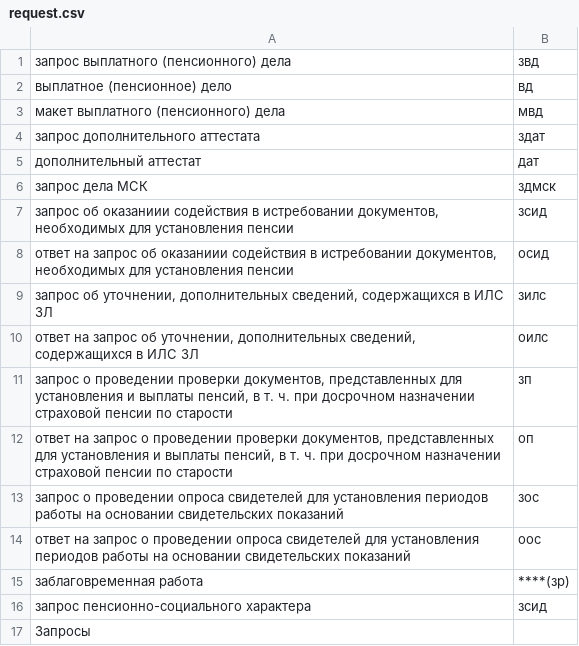
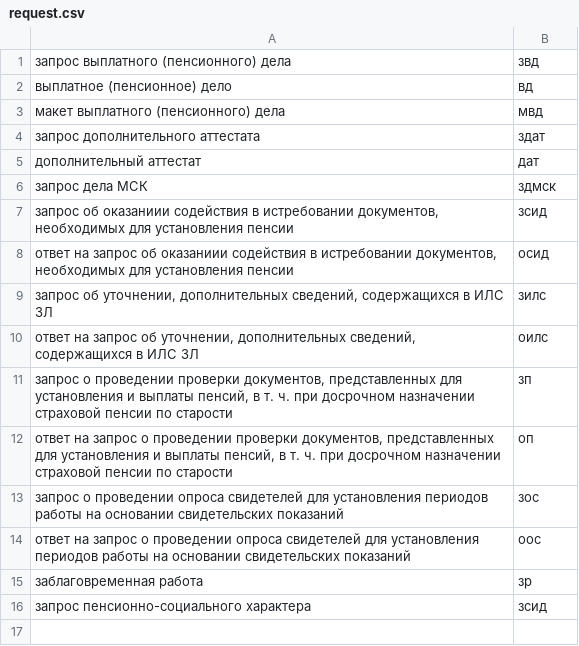
Before and after one commit to oalikin88/RequestConverter, a CSV file: data/request.csv, drawn as a sheet.

```diff
--- a/data/request.csv
+++ b/data/request.csv
@@ -14,4 +14,3 @@
 ответ на запрос о проведении опроса свидетелей для установления периодов работы на основании свидетельских показаний;оос
-заблаговременная работа;****(зр)
+заблаговременная работа;зр
 запрос пенсионно-социального характера;зсид
-Запросы;
```
Also changed, not shown: 56 other files.
